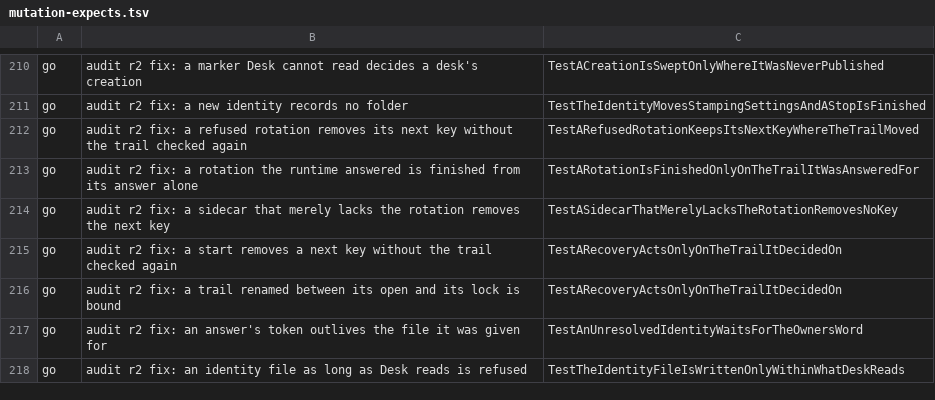
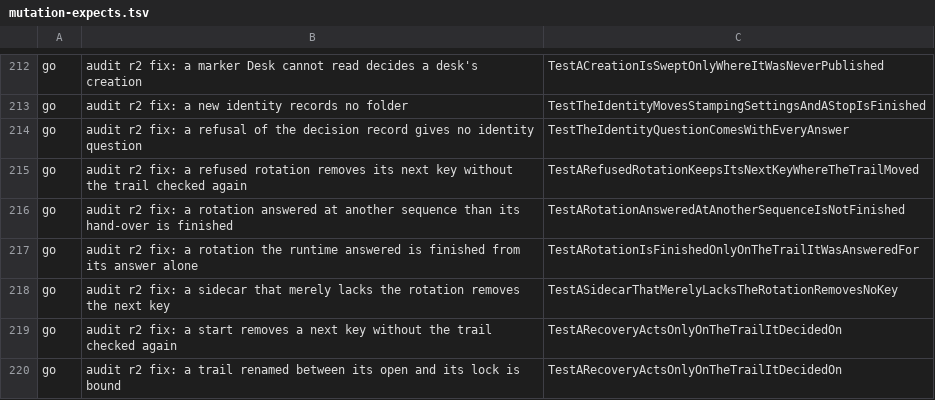
Before and after one commit to Judgment-Pack/judgment-pack-desk, a TSV file: scripts/mutation-expects.tsv, drawn as a sheet; only a part is shown, gaps mark what is left out; the shorter side is filled out with more unchanged rows; the diff covers the shown part only.

```diff
--- a/scripts/mutation-expects.tsv
+++ b/scripts/mutation-expects.tsv
@@ -211,3 +213,5 @@ go	audit r2 fix: a marker Desk cannot read decides a desk's creation	TestACreati
 go	audit r2 fix: a new identity records no folder	TestTheIdentityMovesStampingSettingsAndAStopIsFinished
+go	audit r2 fix: a refusal of the decision record gives no identity question	TestTheIdentityQuestionComesWithEveryAnswer
 go	audit r2 fix: a refused rotation removes its next key without the trail checked again	TestARefusedRotationKeepsItsNextKeyWhereTheTrailMoved
+go	audit r2 fix: a rotation answered at another sequence than its hand-over is finished	TestARotationAnsweredAtAnotherSequenceIsNotFinished
 go	audit r2 fix: a rotation the runtime answered is finished from its answer alone	TestARotationIsFinishedOnlyOnTheTrailItWasAnsweredFor
```
Also changed, not shown: 9 added rows and 1 edited cell elsewhere in this file.
